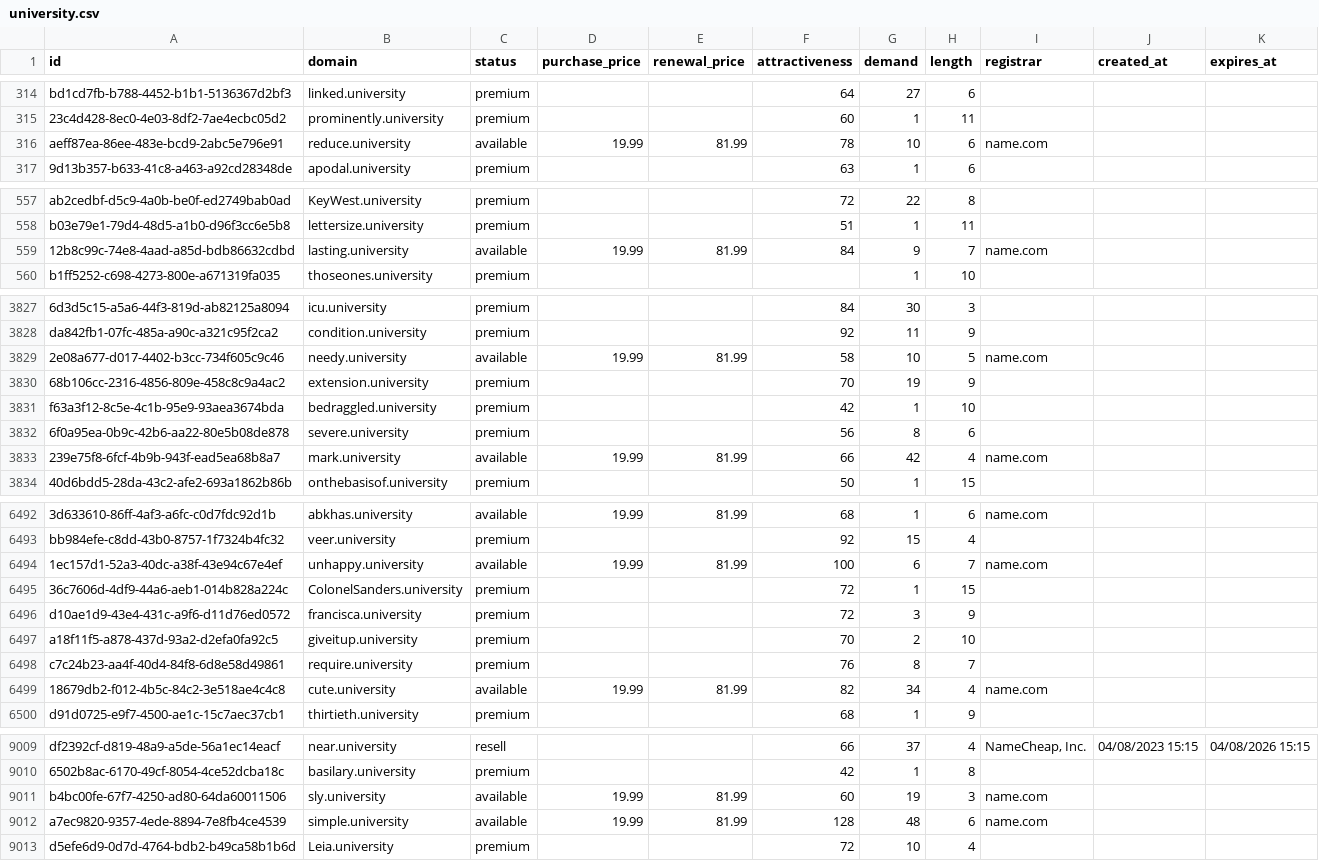
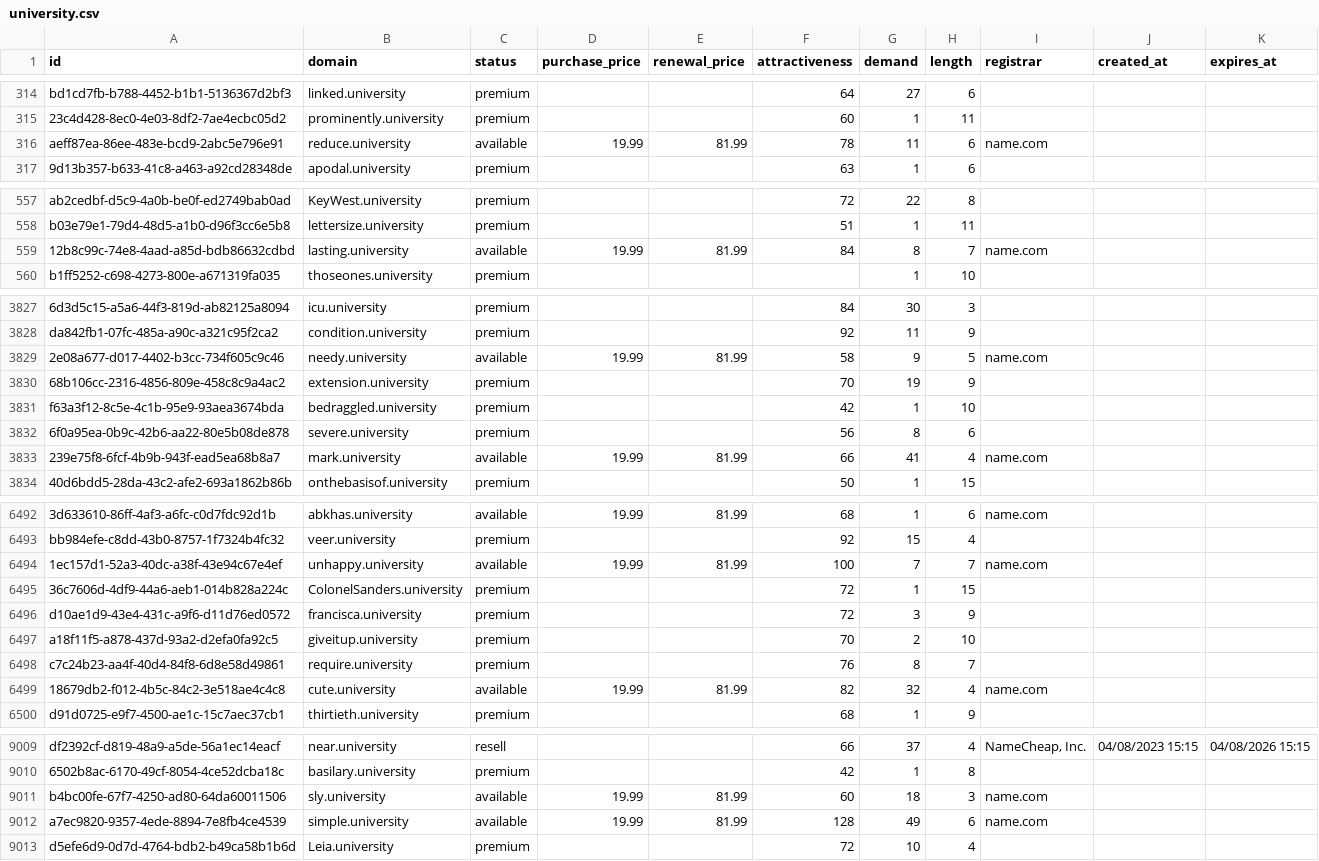
Before and after one commit to UniqueDomains/university-oneword-domains, a CSV file: university.csv, drawn as a sheet; only a part is shown, gaps mark what is left out; the diff covers the shown part only; the diff names each change by its address in the sheet, - before the commit and + after, or states it on an @@ line.

```diff
--- a/university.csv
+++ b/university.csv
-G316 (demand): 10
+G316 (demand): 11
-G559 (demand): 9
+G559 (demand): 8
-G3829 (demand): 10
+G3829 (demand): 9
-G3833 (demand): 42
+G3833 (demand): 41
-G6494 (demand): 6
+G6494 (demand): 7
-G6499 (demand): 34
+G6499 (demand): 32
-G9011 (demand): 19
+G9011 (demand): 18
-G9012 (demand): 48
+G9012 (demand): 49
```
Also changed, not shown: 87 edited cells elsewhere in this file, 3 other files.
